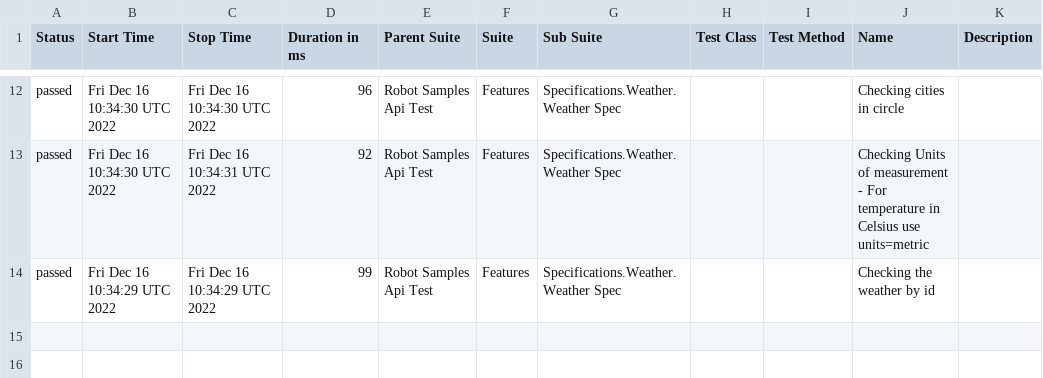
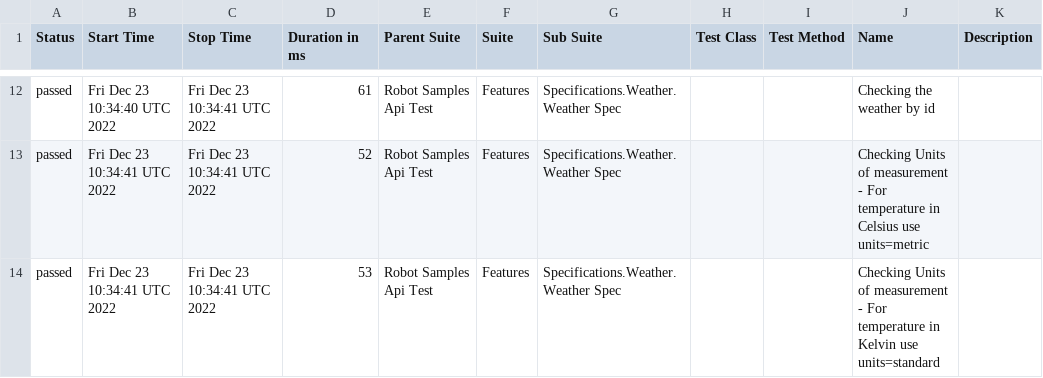
Before and after one commit to reinaldorossetti/robot_samples_api_test, a CSV file: allure-results/data/suites.csv, drawn as a sheet; only a part is shown, gaps mark what is left out; the diff covers the shown part only.

```diff
--- a/allure-results/data/suites.csv
+++ b/allure-results/data/suites.csv
@@ -12,3 +12,3 @@
-"passed","Fri Dec 16 10:34:30 UTC 2022","Fri Dec 16 10:34:30 UTC 2022","96","Robot Samples Api Test","Features","Specifications.Weather.Weather Spec","","","Checking cities in circle",""
-"passed","Fri Dec 16 10:34:30 UTC 2022","Fri Dec 16 10:34:31 UTC 2022","92","Robot Samples Api Test","Features","Specifications.Weather.Weather Spec","","","Checking Units of measurement - For temperature in Celsius use units=metric",""
-"passed","Fri Dec 16 10:34:29 UTC 2022","Fri Dec 16 10:34:29 UTC 2022","99","Robot Samples Api Test","Features","Specifications.Weather.Weather Spec","","","Checking the weather by id",""
+"passed","Fri Dec 23 10:34:40 UTC 2022","Fri Dec 23 10:34:41 UTC 2022","61","Robot Samples Api Test","Features","Specifications.Weather.Weather Spec","","","Checking the weather by id",""
+"passed","Fri Dec 23 10:34:41 UTC 2022","Fri Dec 23 10:34:41 UTC 2022","52","Robot Samples Api Test","Features","Specifications.Weather.Weather Spec","","","Checking Units of measurement - For temperature in Celsius use units=metric",""
+"passed","Fri Dec 23 10:34:41 UTC 2022","Fri Dec 23 10:34:41 UTC 2022","53","Robot Samples Api Test","Features","Specifications.Weather.Weather Spec","","","Checking Units of measurement - For temperature in Kelvin use units=standard",""
```
Also changed, not shown: 1 added row, 1 removed row and 32 edited cells elsewhere in this file, 44 other files.
